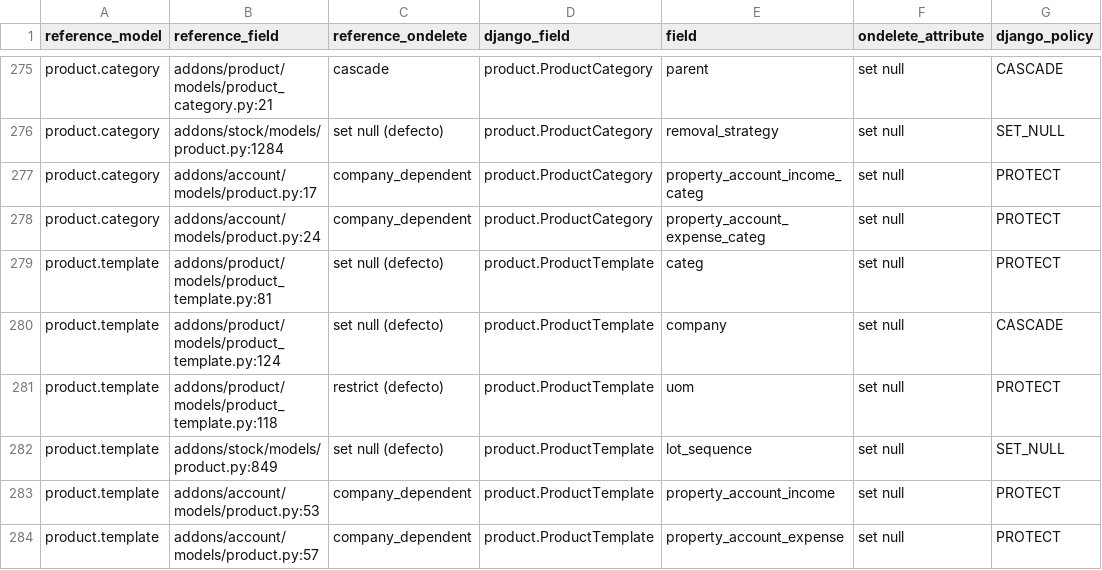
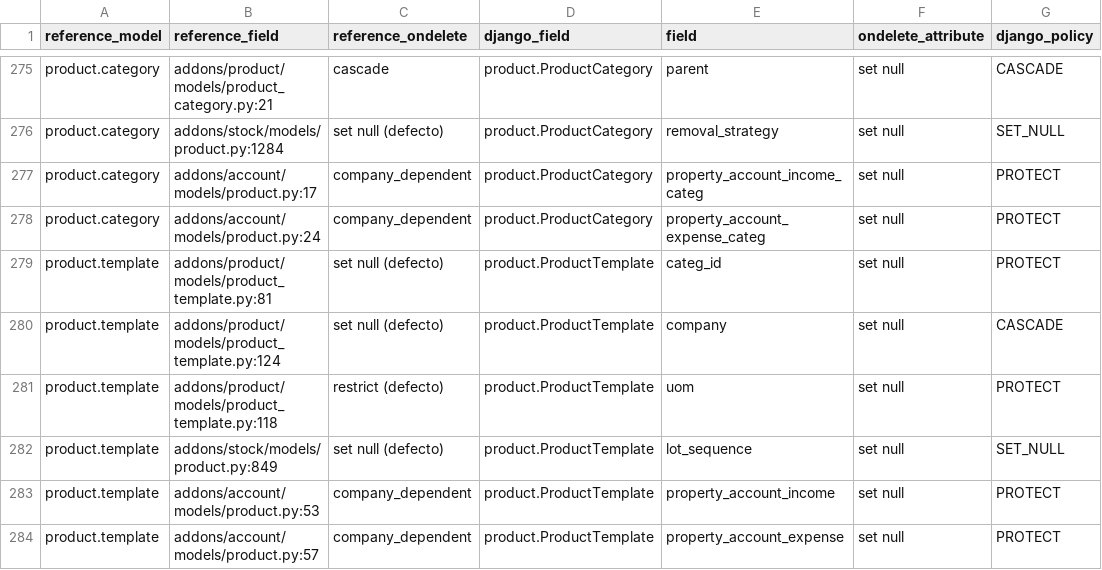
Before and after one commit to jcg-admin/kaupamex-api, a TSV file: scripts/workbench/orm-continuation-plan-20261103T095630/outputs/fk_reference_ondelete.tsv, drawn as a sheet; only a part is shown, gaps mark what is left out; the diff names each change by its address in the sheet, - before the commit and + after, or states it on an @@ line.

Commit message:
Name the template category categ_id as the source
The product template named its category categ and the variant
delegated it under the same name; the source calls both categ_id. The
field moves to form C, a no-op on the database, and the variant
property follows.

Every reader moves with it. The getattr reads of the old name were the
silent risk: they return None without an error, so the category rule
of a pricelist would have stopped matching any product. The census row
and the fk naming baseline follow the rename.

Refs: TASK-API-0122, product-template-categ-id-0122

```diff
--- a/scripts/workbench/orm-continuation-plan-20261103T095630/outputs/fk_reference_ondelete.tsv
+++ b/scripts/workbench/orm-continuation-plan-20261103T095630/outputs/fk_reference_ondelete.tsv
-E279 (field): categ
+E279 (field): categ_id
```
Also changed, not shown: 24 other files.
